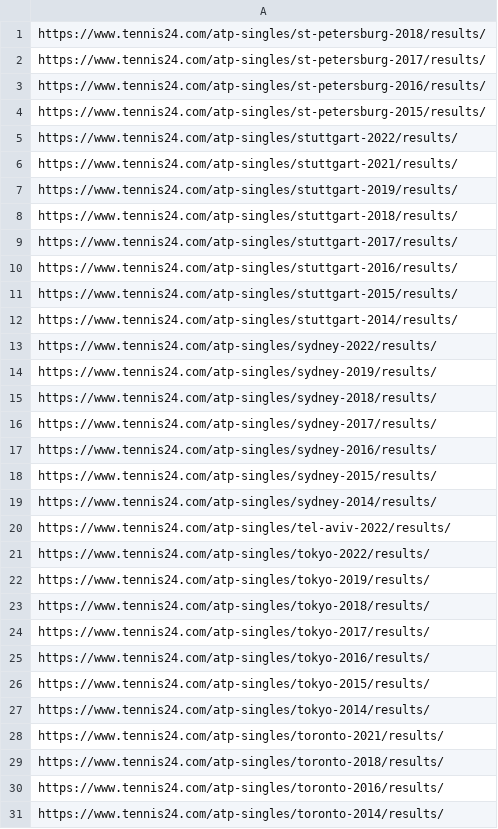
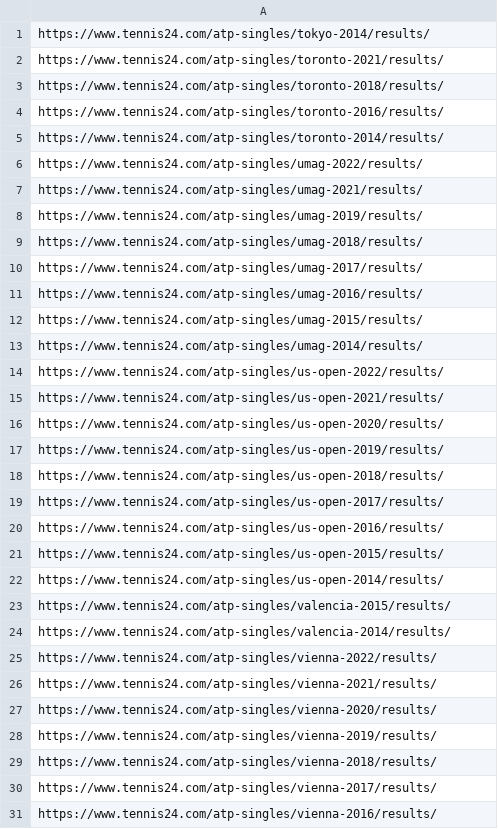
Before and after one commit to saifarnab/web_scrapingv2, a CSV file: tennis24/new_scripts/atp_tournaments_3.csv, drawn as a sheet; only a part is shown; the shorter side is filled out with more unchanged rows.

Commit message:
tennis

```diff
--- a/tennis24/new_scripts/atp_tournaments_3.csv
+++ b/tennis24/new_scripts/atp_tournaments_3.csv
@@ -1,27 +1 @@
-https://www.tennis24.com/atp-singles/st-petersburg-2018/results/
-https://www.tennis24.com/atp-singles/st-petersburg-2017/results/
-https://www.tennis24.com/atp-singles/st-petersburg-2016/results/
-https://www.tennis24.com/atp-singles/st-petersburg-2015/results/
-https://www.tennis24.com/atp-singles/stuttgart-2022/results/
-https://www.tennis24.com/atp-singles/stuttgart-2021/results/
-https://www.tennis24.com/atp-singles/stuttgart-2019/results/
-https://www.tennis24.com/atp-singles/stuttgart-2018/results/
-https://www.tennis24.com/atp-singles/stuttgart-2017/results/
-https://www.tennis24.com/atp-singles/stuttgart-2016/results/
-https://www.tennis24.com/atp-singles/stuttgart-2015/results/
-https://www.tennis24.com/atp-singles/stuttgart-2014/results/
-https://www.tennis24.com/atp-singles/sydney-2022/results/
-https://www.tennis24.com/atp-singles/sydney-2019/results/
-https://www.tennis24.com/atp-singles/sydney-2018/results/
-https://www.tennis24.com/atp-singles/sydney-2017/results/
-https://www.tennis24.com/atp-singles/sydney-2016/results/
-https://www.tennis24.com/atp-singles/sydney-2015/results/
-https://www.tennis24.com/atp-singles/sydney-2014/results/
-https://www.tennis24.com/atp-singles/tel-aviv-2022/results/
-https://www.tennis24.com/atp-singles/tokyo-2022/results/
-https://www.tennis24.com/atp-singles/tokyo-2019/results/
-https://www.tennis24.com/atp-singles/tokyo-2018/results/
-https://www.tennis24.com/atp-singles/tokyo-2017/results/
-https://www.tennis24.com/atp-singles/tokyo-2016/results/
-https://www.tennis24.com/atp-singles/tokyo-2015/results/
 https://www.tennis24.com/atp-singles/tokyo-2014/results/
```
Also changed, not shown: 2 other files.
